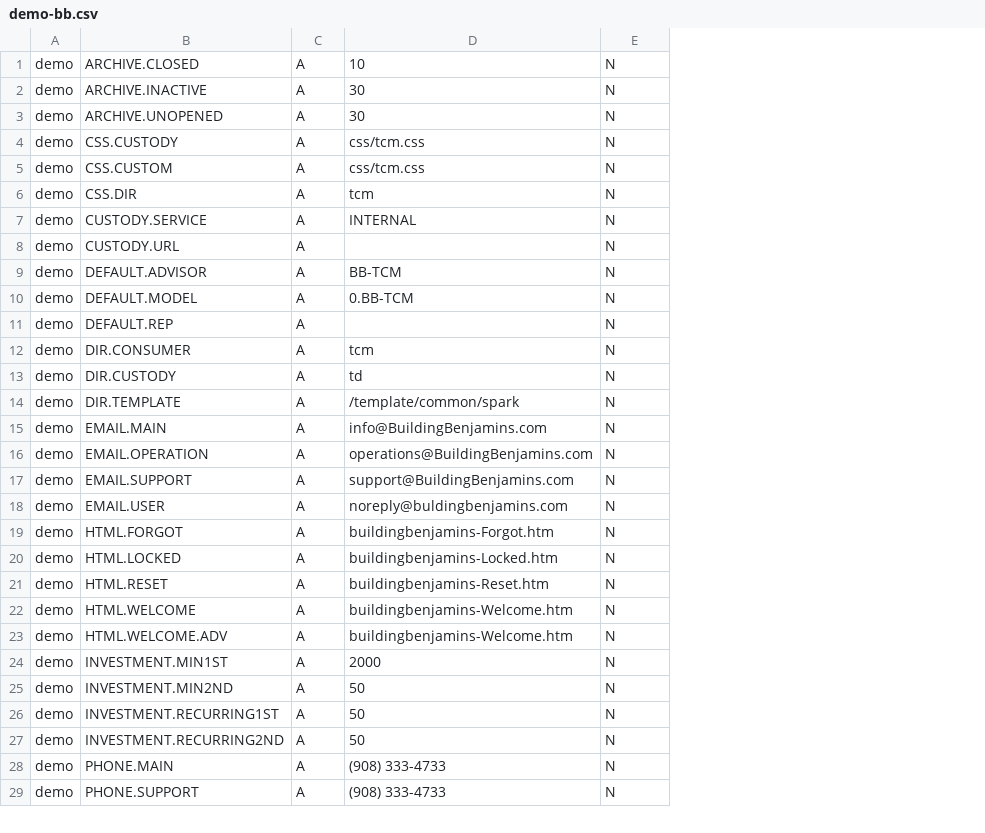
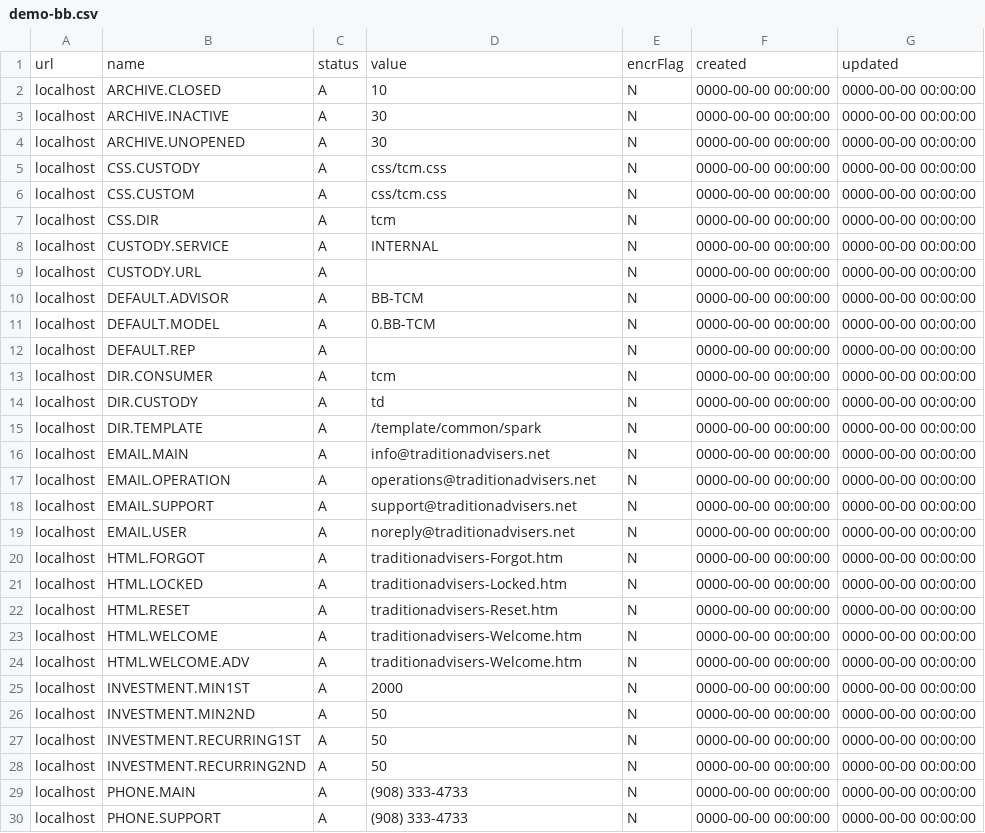
Before and after one commit to invgituser/gitsvnrepo, a CSV file: Invessence/DBScripts/web_site_info/demo-bb.csv, drawn as a sheet; only a part is shown; removed rows and columns are numbered as before the commit, all else as after; the diff covers the shown part only; the diff names each change by its address in the sheet, - before the commit and + after, or states it on an @@ line.

```diff
--- a/Invessence/DBScripts/web_site_info/demo-bb.csv
+++ b/Invessence/DBScripts/web_site_info/demo-bb.csv
-column A, rows 1-29: all demo
+column A, rows 2-30: all localhost
+column F, rows 2-30: all 0000-00-00 00:00:00
+column G, rows 2-30: all 0000-00-00 00:00:00
+row 1: url | name | status | value | encrFlag | created | updated
-D16: info@BuildingBenjamins.com
+D16: info@traditionadvisers.net
-D17: operations@BuildingBenjamins.com
+D17: operations@traditionadvisers.net
-D18: support@BuildingBenjamins.com
+D18: support@traditionadvisers.net
-D19: noreply@buldingbenjamins.com
+D19: noreply@traditionadvisers.net
-D20: buildingbenjamins-Forgot.htm
+D20: traditionadvisers-Forgot.htm
-D21: buildingbenjamins-Locked.htm
+D21: traditionadvisers-Locked.htm
-D22: buildingbenjamins-Reset.htm
+D22: traditionadvisers-Reset.htm
-D23:D24: buildingbenjamins-Welcome.htm
+D23:D24: traditionadvisers-Welcome.htm
```
Also changed, not shown: 5 edited cells elsewhere in this file, 6 other files.
